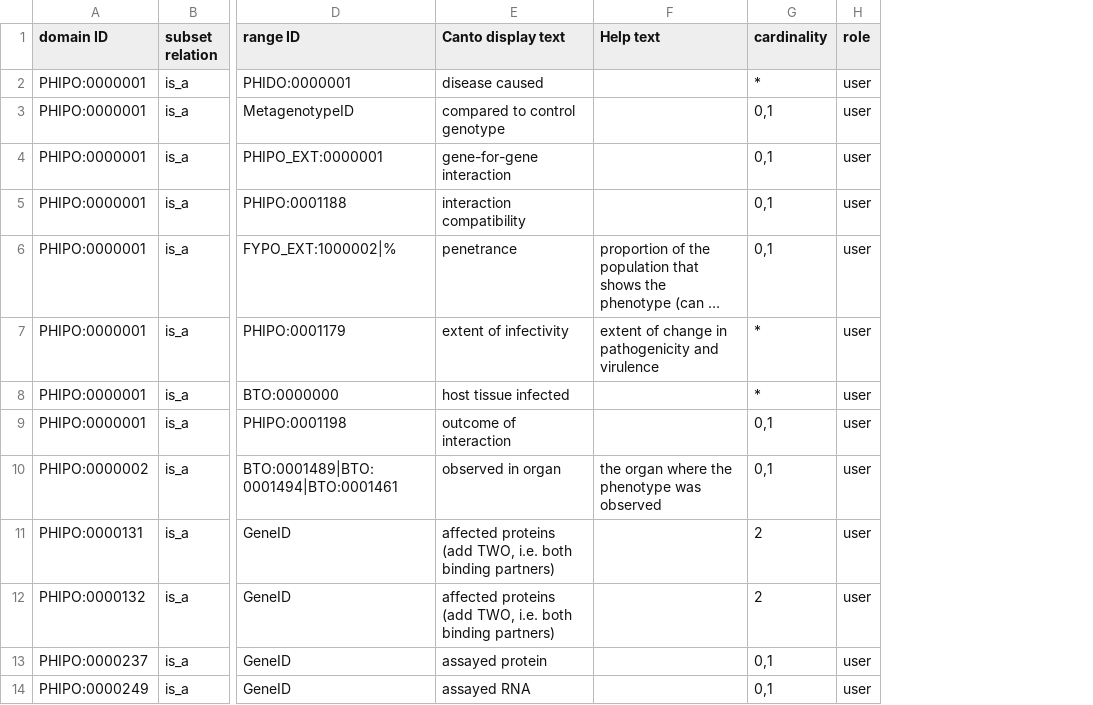
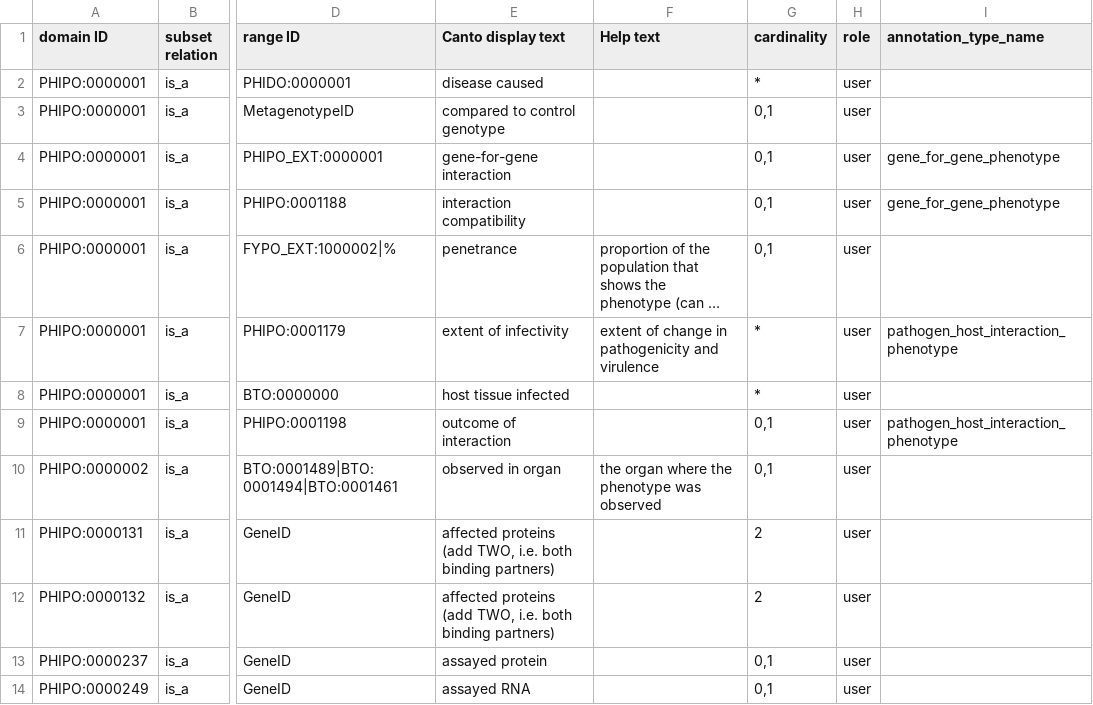
Before and after one commit to PHI-base/canto-config, a TSV file: annotation_extension/phipo_extensions.tsv, drawn as a sheet; only a part is shown, gaps mark what is left out; long unchanged cells end in …; the diff names each change by its address in the sheet, - before the commit and + after, or states it on an @@ line.

Commit message:
Add annotation type restrictions to PHIPO extensions

```diff
--- a/annotation_extension/phipo_extensions.tsv
+++ b/annotation_extension/phipo_extensions.tsv
+column I (annotation_type_name), rows 4-9: gene_for_gene_phenotype | gene_for_gene_phenotype |  | pathogen_host_interaction_phenotype |  | pathogen_host_interaction_phenotype
```
